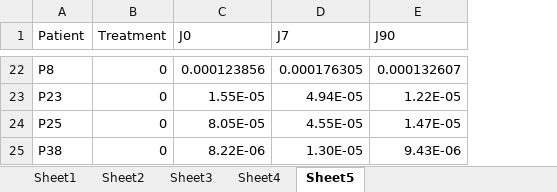
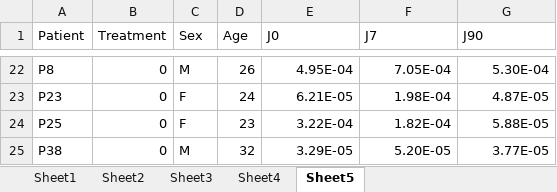
Before and after one commit to Jeremieauger/codingTheMicrobiome, an Excel workbook: r/2017-01-10_readCounts_Elen2243.xlsx, sheet Sheet5, drawn as a sheet; only a part is shown, gaps mark what is left out; values as stored, in another font and other column widths than the file's, no borders; addresses are those after the commit; the diff covers the shown part only; the diff names each change by its address in the sheet, - before the commit and + after, or states it on an @@ line.

```diff
--- a/r/2017-01-10_readCounts_Elen2243.xlsx (sheet Sheet5)
+++ b/r/2017-01-10_readCounts_Elen2243.xlsx (sheet Sheet5)
+column C (Sex), rows 22-25: M | F | F | M
+column D (Age), rows 22-25: 26 | 24 | 23 | 32
-E22 (J0): 0.000123856
+E22 (J0): 4.95E-04
-F22 (J7): 0.000176305
+F22 (J7): 7.05E-04
-G22 (J90): 0.000132607
+G22 (J90): 5.30E-04
-E23 (J0): 1.55E-05
+E23 (J0): 6.21E-05
-F23 (J7): 4.94E-05
+F23 (J7): 1.98E-04
-G23 (J90): 1.22E-05
+G23 (J90): 4.87E-05
-E24 (J0): 8.05E-05
+E24 (J0): 3.22E-04
-F24 (J7): 4.55E-05
+F24 (J7): 1.82E-04
-G24 (J90): 1.47E-05
+G24 (J90): 5.88E-05
-E25 (J0): 8.22E-06
+E25 (J0): 3.29E-05
-F25 (J7): 1.30E-05
+F25 (J7): 5.20E-05
-G25 (J90): 9.43E-06
+G25 (J90): 3.77E-05
```
Also changed, not shown: 60 edited cells elsewhere in this sheet, sheet Sheet2, sheet Sheet1, sheet Sheet4, sheet Sheet3, charts or pictures, 15 other files.
